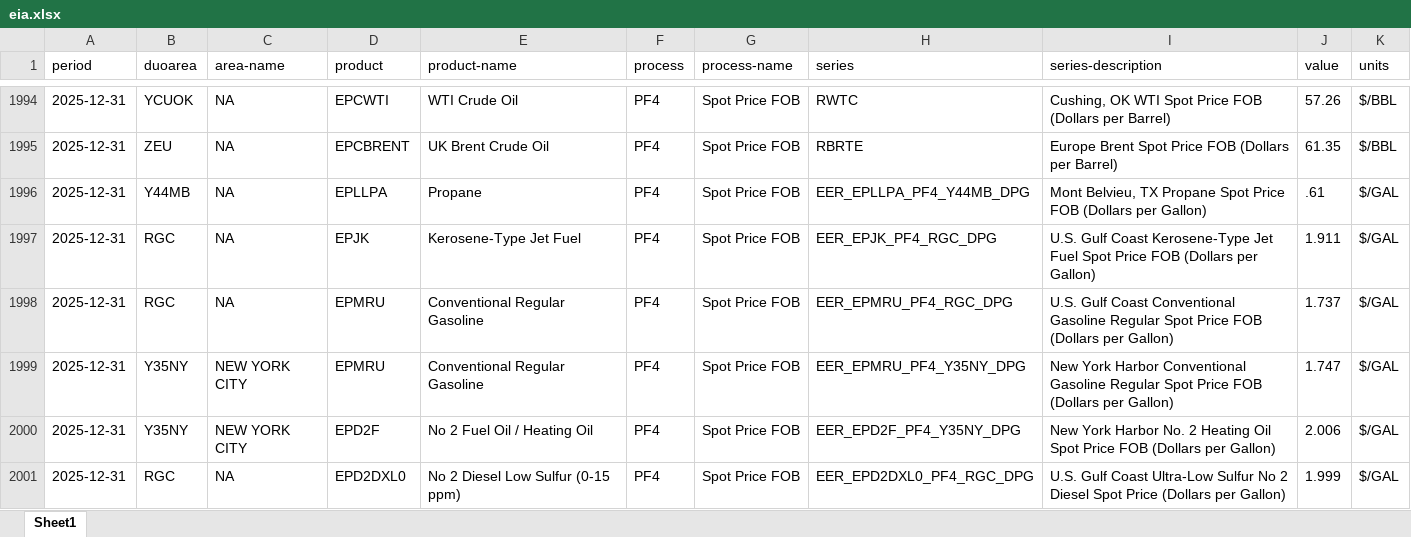
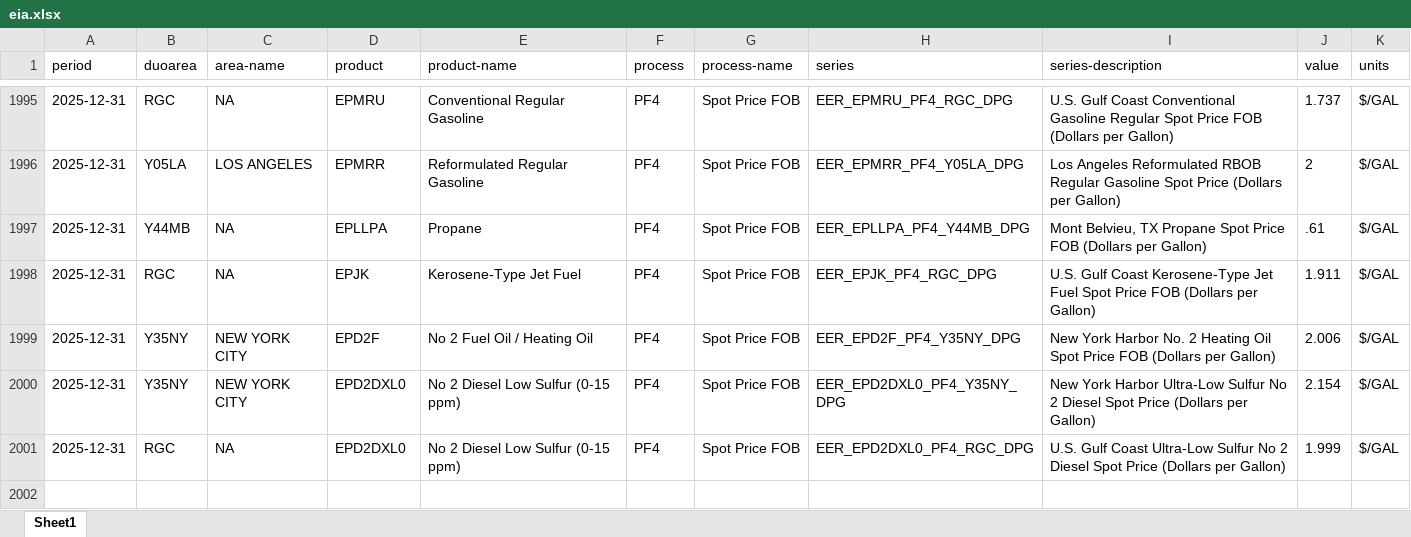
Before and after one commit to Soichiro-Japan/Test1, an Excel workbook: data/eia.xlsx, sheet Sheet1, drawn as a sheet; only a part is shown, gaps mark what is left out; values as stored, in another font and other column widths than the file's, no borders; removed rows and columns are numbered as before the commit, all else as after; the diff covers the shown part only; the diff names each change by its address in the sheet, - before the commit and + after, or states it on an @@ line.

```diff
--- a/data/eia.xlsx (sheet Sheet1)
+++ b/data/eia.xlsx (sheet Sheet1)
-B1995 (duoarea): YCUOK
+B1995 (duoarea): RGC
-D1995 (product): EPCWTI
+D1995 (product): EPMRU
-E1995 (product-name): WTI Crude Oil
+E1995 (product-name): Conventional Regular Gasoline
-H1995 (series): RWTC
+H1995 (series): EER_EPMRU_PF4_RGC_DPG
-I1995 (series-description): Cushing, OK WTI Spot Price FOB (Dollars per Barrel)
+I1995 (series-description): U.S. Gulf Coast Conventional Gasoline Regular Spot Price FOB (Dollars per Gallon)
-J1995 (value): 57.26
+J1995 (value): 1.737
-K1995:K1996 (units): $/BBL
+K1995:K1996 (units): $/GAL
-B1996 (duoarea): ZEU
+B1996 (duoarea): Y05LA
-C1996 (area-name): NA
+C1996 (area-name): LOS ANGELES
-D1996 (product): EPCBRENT
+D1996 (product): EPMRR
-E1996 (product-name): UK Brent Crude Oil
+E1996 (product-name): Reformulated Regular Gasoline
-H1996 (series): RBRTE
+H1996 (series): EER_EPMRR_PF4_Y05LA_DPG
-I1996 (series-description): Europe Brent Spot Price FOB (Dollars per Barrel)
+I1996 (series-description): Los Angeles Reformulated RBOB Regular Gasoline Spot Price (Dollars per Gallon)
-J1996 (value): 61.35
+J1996 (value): 2
-row 1998: 2025-12-31 | RGC | NA | EPMRU | Conventional Regular Gasoline | PF4 | Spot Price FOB | EER_EPMRU_PF4_RGC_DPG | U.S. Gulf Coast Conventional Gasoline Regular Spot Price FOB (Dollars per Gallon) | 1.737 | $/GAL
@@ row 1999 moved to row 1994: 2025-12-31 @@
+row 2000: 2025-12-31 | Y35NY | NEW YORK CITY | EPD2DXL0 | No 2 Diesel Low Sulfur (0-15 ppm) | PF4 | Spot Price FOB | EER_EPD2DXL0_PF4_Y35NY_DPG | New York Harbor Ultra-Low Sulfur No 2 Diesel Spot Price (Dollars per Gallon) | 2.154 | $/GAL
```
Also changed, not shown: 724 moved rows elsewhere in this sheet, 1 other file.
